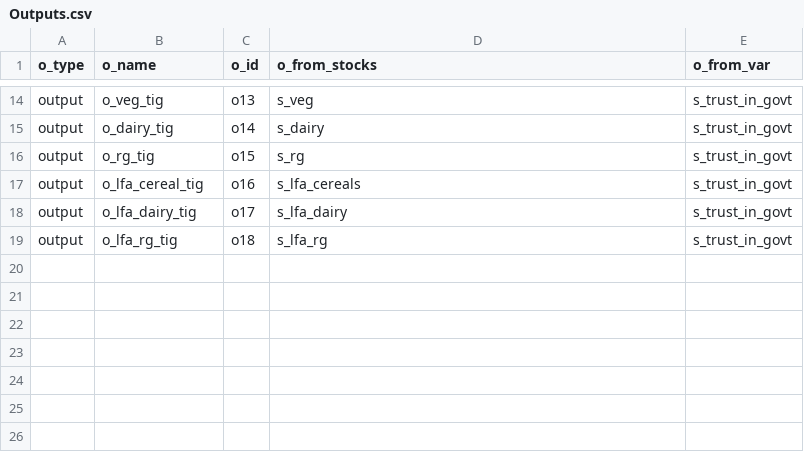
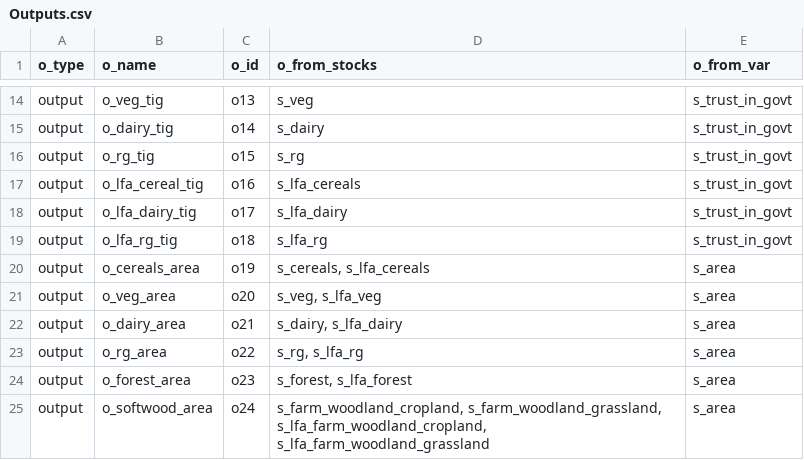
Before and after one commit to OliPerkins1987/LULCSD, a CSV file: mod/Outputs.csv, drawn as a sheet; only a part is shown, gaps mark what is left out; the diff names each change by its address in the sheet, - before the commit and + after, or states it on an @@ line.

```diff
--- a/mod/Outputs.csv
+++ b/mod/Outputs.csv
+row 20: output | o_cereals_area | o19 | s_cereals, s_lfa_cereals | s_area
+row 21: output | o_veg_area | o20 | s_veg, s_lfa_veg | s_area
+row 22: output | o_dairy_area | o21 | s_dairy, s_lfa_dairy | s_area
+row 23: output | o_rg_area | o22 | s_rg, s_lfa_rg | s_area
+row 24: output | o_forest_area | o23 | s_forest, s_lfa_forest | s_area
+row 25: output | o_softwood_area | o24 | s_farm_woodland_cropland, s_farm_woodland_grassland, s_lfa_farm_woodland_cropland, s_lfa_farm_woodland_grassland | s_area
```
Also changed, not shown: mod/Flows.csv, mod/Initial_parameters.csv, 3 other files.
